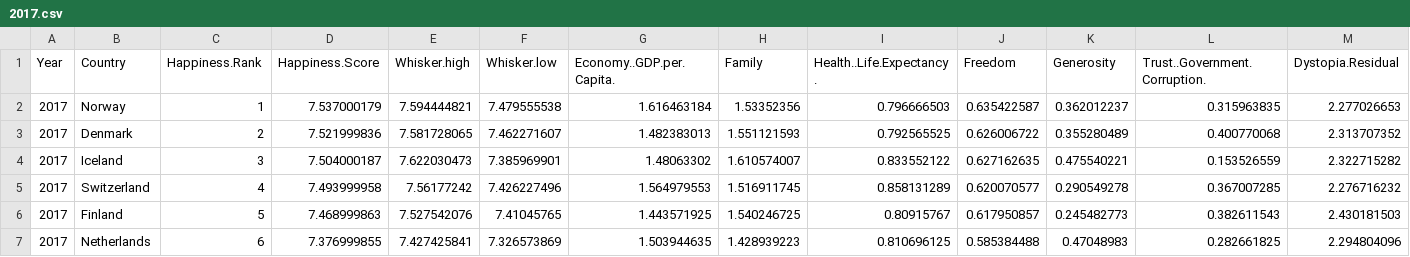
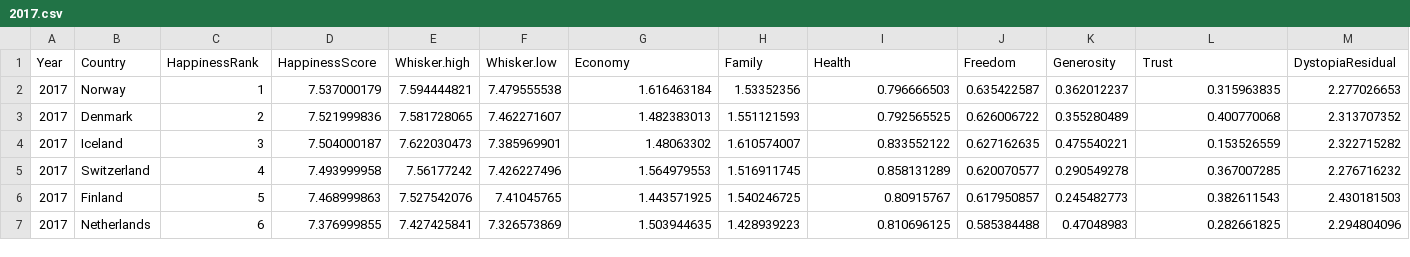
Before and after one commit to lanshushui/D3Happiness, a CSV file: data/2017.csv, drawn as a sheet; only a part is shown.

```diff
--- a/data/2017.csv
+++ b/data/2017.csv
@@ -1,2 +1,2 @@
-Year,Country,Happiness.Rank,Happiness.Score,Whisker.high,Whisker.low,Economy..GDP.per.Capita.,Family,Health..Life.Expectancy.,Freedom,Generosity,Trust..Government.Corruption.,Dystopia.Residual
+Year,Country,HappinessRank,HappinessScore,Whisker.high,Whisker.low,Economy,Family,Health,Freedom,Generosity,Trust,DystopiaResidual
 2017,Norway,1,7.537000179,7.594444821,7.479555538,1.616463184,1.53352356,0.796666503,0.635422587,0.362012237,0.315963835,2.277026653
```
Also changed, not shown: data/2016.csv, data/2018.csv, 4 other files.
